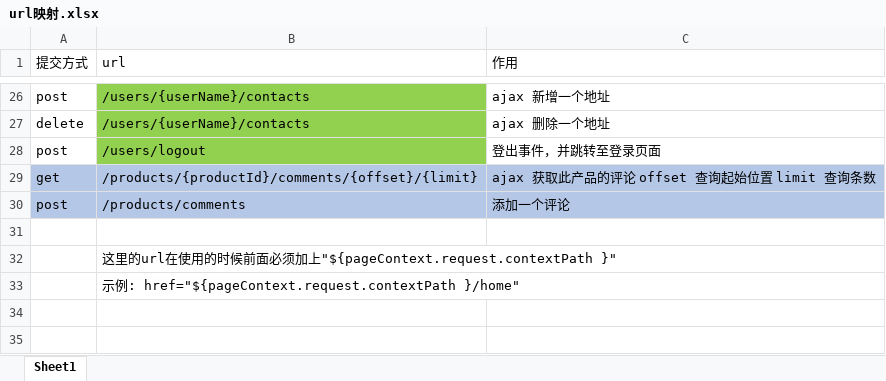
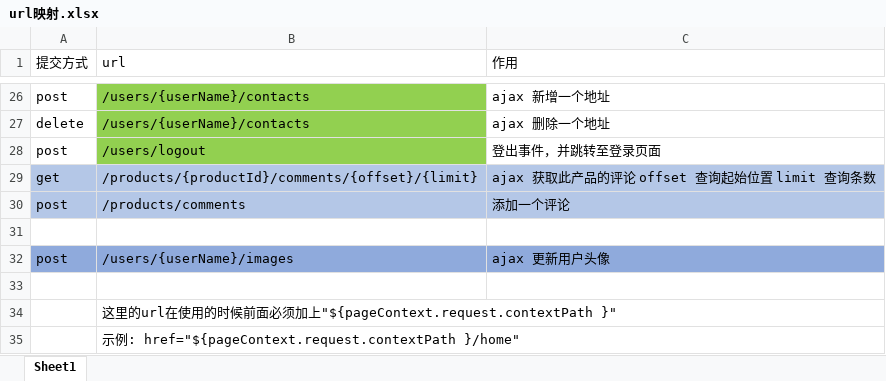
Before and after one commit to zyd100/webShop, an Excel workbook: url映射.xlsx, sheet Sheet1, drawn as a sheet; only a part is shown, gaps mark what is left out; values as stored, in another font and other column widths than the file's, no borders; the diff names each change by its address in the sheet, - before the commit and + after, or states it on an @@ line.

Commit message:
前台新增url /users/{userName}/images 购物车修改为前台只能获取前12个添加进购物车的商品 修改：购物车跳转至订单页面支付时，同时会将商品数据传过去，用于获取商品图片 新增用户上传头像的业务支持
Signed-off-by: zyd100 <1019661738@qq.com>

```diff
--- a/url映射.xlsx (sheet Sheet1)
+++ b/url映射.xlsx (sheet Sheet1)
+row 32: post | /users/{userName}/images | ajax 更新用户头像
+row 33: (empty)
```
Also changed, not shown: 19 other files.
